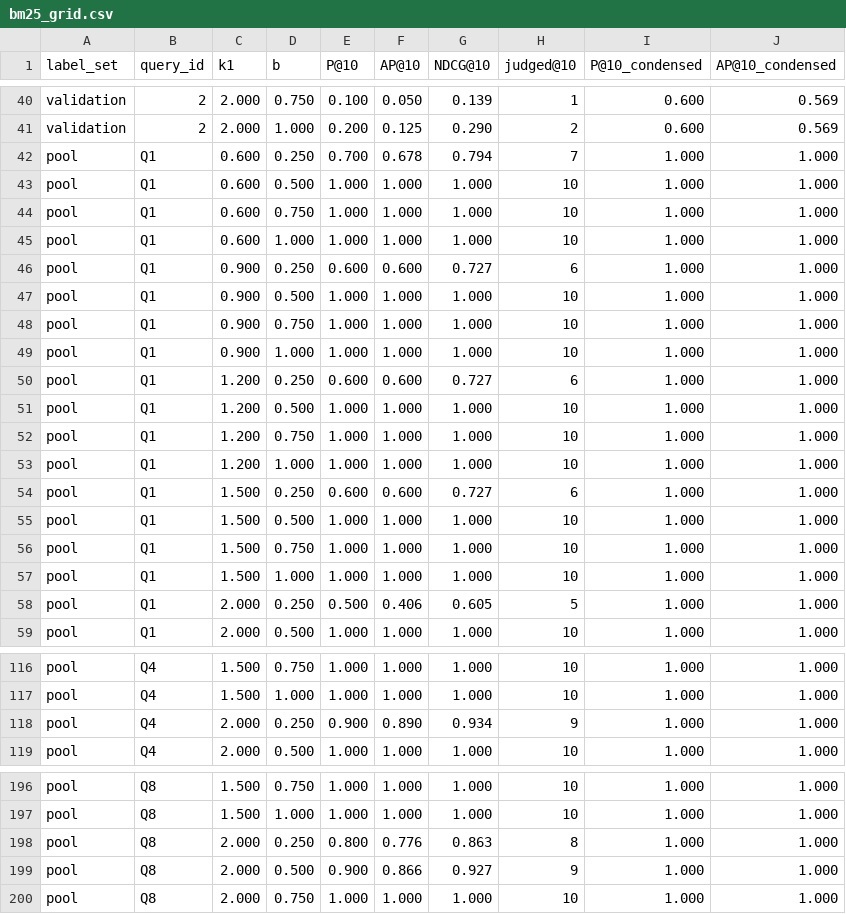
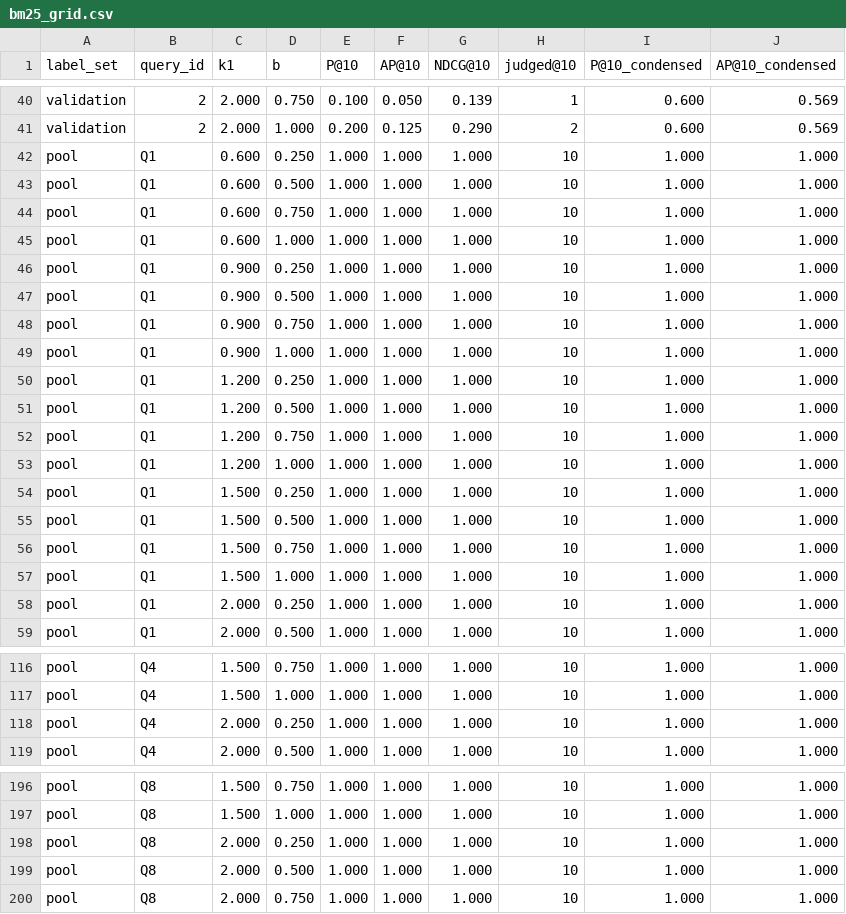
Before and after one commit to maariionaa-code/irwa-search-engine, a CSV file: project_progress/part_3/results/bm25_grid.csv, drawn as a sheet; only a part is shown, gaps mark what is left out; the diff covers the shown part only.

```diff
--- a/project_progress/part_3/results/bm25_grid.csv
+++ b/project_progress/part_3/results/bm25_grid.csv
@@ -41,3 +41,3 @@ validation,2,2.000,0.750,0.100,0.050,0.139,1,0.600,0.569
 validation,2,2.000,1.000,0.200,0.125,0.290,2,0.600,0.569
-pool,Q1,0.600,0.250,0.700,0.678,0.794,7,1.000,1.000
+pool,Q1,0.600,0.250,1.000,1.000,1.000,10,1.000,1.000
 pool,Q1,0.600,0.500,1.000,1.000,1.000,10,1.000,1.000
@@ -45,3 +45,3 @@ pool,Q1,0.600,0.750,1.000,1.000,1.000,10,1.000,1.000
 pool,Q1,0.600,1.000,1.000,1.000,1.000,10,1.000,1.000
-pool,Q1,0.900,0.250,0.600,0.600,0.727,6,1.000,1.000
+pool,Q1,0.900,0.250,1.000,1.000,1.000,10,1.000,1.000
 pool,Q1,0.900,0.500,1.000,1.000,1.000,10,1.000,1.000
@@ -49,3 +49,3 @@ pool,Q1,0.900,0.750,1.000,1.000,1.000,10,1.000,1.000
 pool,Q1,0.900,1.000,1.000,1.000,1.000,10,1.000,1.000
-pool,Q1,1.200,0.250,0.600,0.600,0.727,6,1.000,1.000
+pool,Q1,1.200,0.250,1.000,1.000,1.000,10,1.000,1.000
 pool,Q1,1.200,0.500,1.000,1.000,1.000,10,1.000,1.000
@@ -53,3 +53,3 @@ pool,Q1,1.200,0.750,1.000,1.000,1.000,10,1.000,1.000
 pool,Q1,1.200,1.000,1.000,1.000,1.000,10,1.000,1.000
-pool,Q1,1.500,0.250,0.600,0.600,0.727,6,1.000,1.000
+pool,Q1,1.500,0.250,1.000,1.000,1.000,10,1.000,1.000
 pool,Q1,1.500,0.500,1.000,1.000,1.000,10,1.000,1.000
@@ -57,3 +57,3 @@ pool,Q1,1.500,0.750,1.000,1.000,1.000,10,1.000,1.000
 pool,Q1,1.500,1.000,1.000,1.000,1.000,10,1.000,1.000
-pool,Q1,2.000,0.250,0.500,0.406,0.605,5,1.000,1.000
+pool,Q1,2.000,0.250,1.000,1.000,1.000,10,1.000,1.000
 pool,Q1,2.000,0.500,1.000,1.000,1.000,10,1.000,1.000
@@ -117,3 +117,3 @@ pool,Q4,1.500,0.750,1.000,1.000,1.000,10,1.000,1.000
 pool,Q4,1.500,1.000,1.000,1.000,1.000,10,1.000,1.000
-pool,Q4,2.000,0.250,0.900,0.890,0.934,9,1.000,1.000
+pool,Q4,2.000,0.250,1.000,1.000,1.000,10,1.000,1.000
 pool,Q4,2.000,0.500,1.000,1.000,1.000,10,1.000,1.000
@@ -197,4 +197,4 @@ pool,Q8,1.500,0.750,1.000,1.000,1.000,10,1.000,1.000
 pool,Q8,1.500,1.000,1.000,1.000,1.000,10,1.000,1.000
-pool,Q8,2.000,0.250,0.800,0.776,0.863,8,1.000,1.000
-pool,Q8,2.000,0.500,0.900,0.866,0.927,9,1.000,1.000
+pool,Q8,2.000,0.250,1.000,1.000,1.000,10,1.000,1.000
+pool,Q8,2.000,0.500,1.000,1.000,1.000,10,1.000,1.000
 pool,Q8,2.000,0.750,1.000,1.000,1.000,10,1.000,1.000
```
Also changed, not shown: 52 edited cells elsewhere in this file, project_progress/part_3/results/ablation.csv, project_progress/part_3/results/significance.csv.
